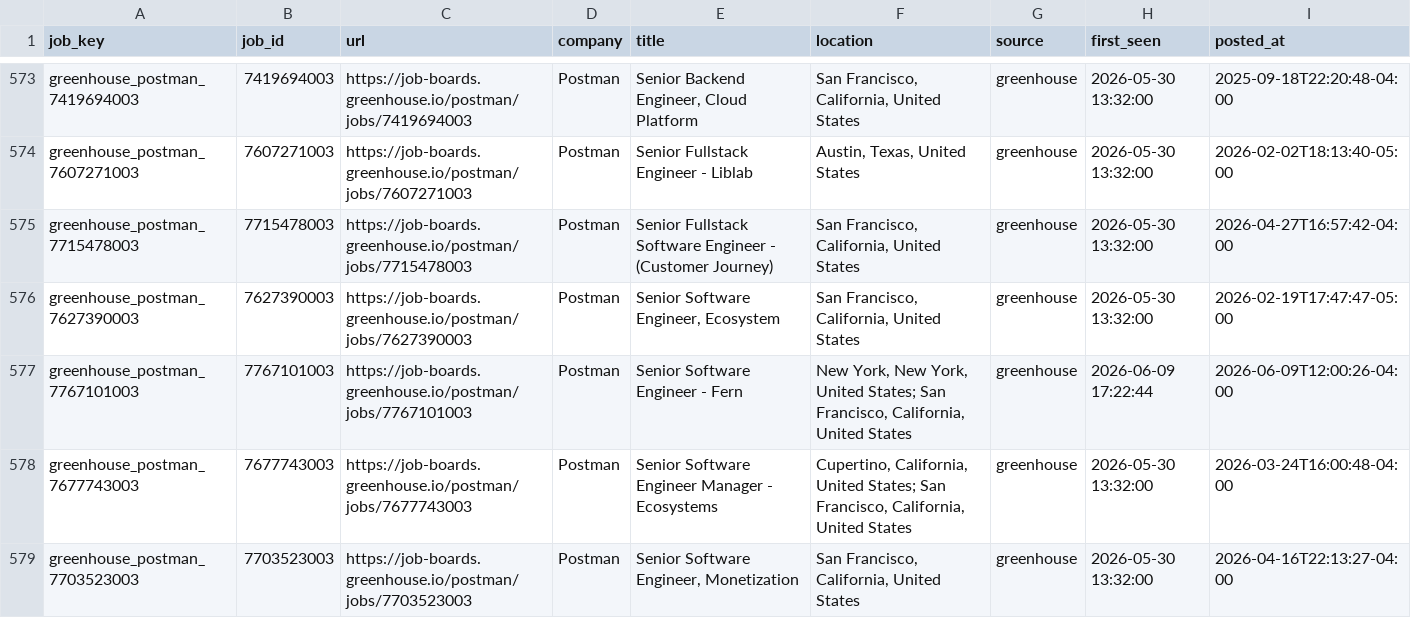
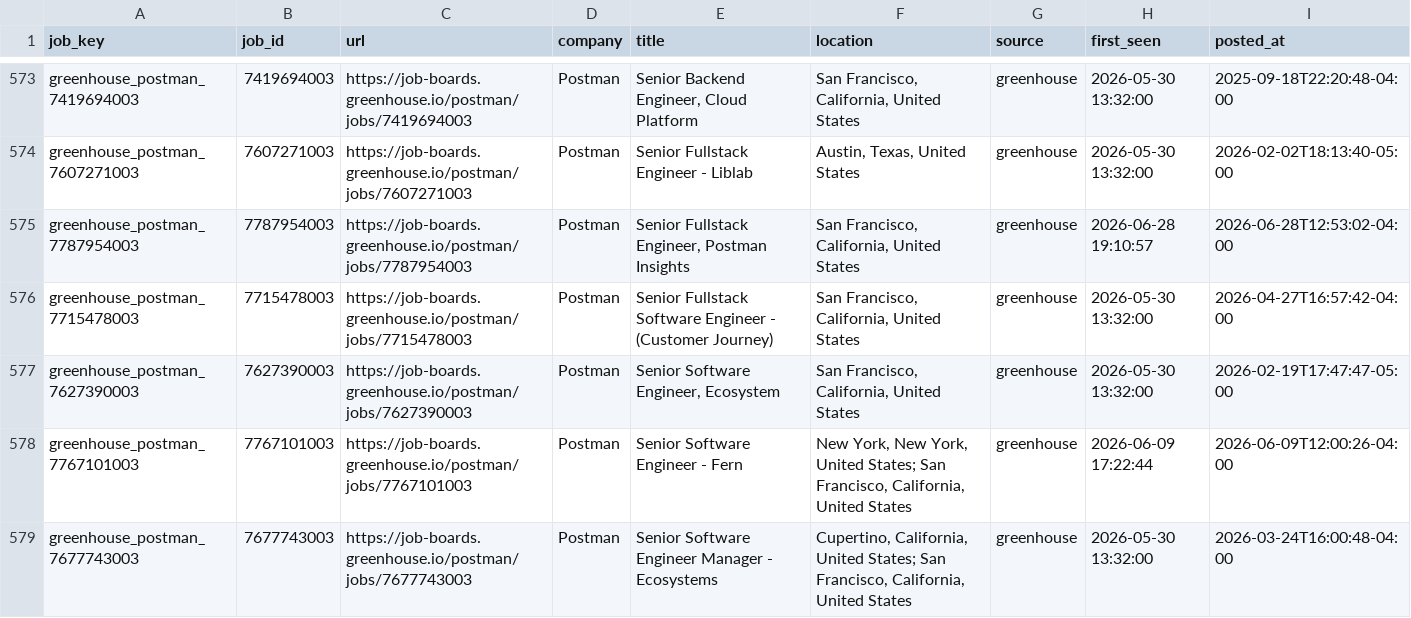
Before and after one commit to RtoNL/job-crawler, a CSV file: data/seen_jobs.csv, drawn as a sheet; only a part is shown, gaps mark what is left out; the shorter side is filled out with more unchanged rows; the diff names each change by its address in the sheet, - before the commit and + after, or states it on an @@ line.

```diff
--- a/data/seen_jobs.csv
+++ b/data/seen_jobs.csv
+row 575: greenhouse_postman_7787954003 | 7787954003 | https://job-boards.greenhouse.io/postman/jobs/7787954003 | Postman | Senior Fullstack Engineer, Postman Insights | San Francisco, California, United States | greenhouse | 2026-06-28 19:10:57 | 2026-06-28T12:53:02-04:00
```
